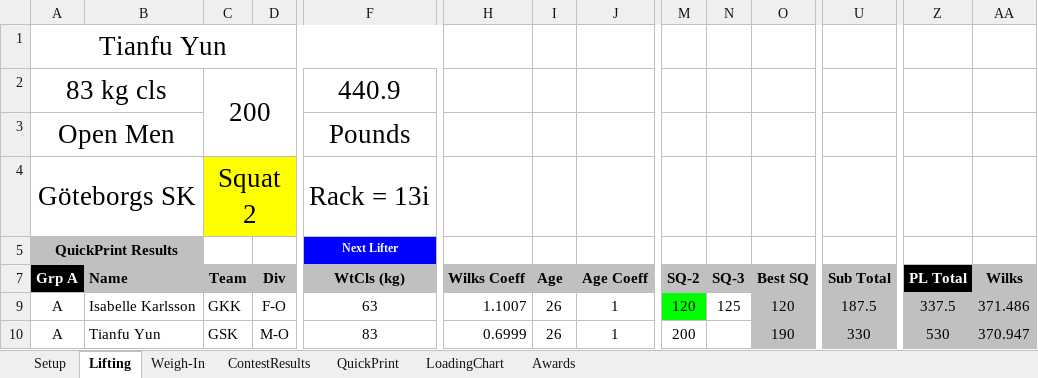
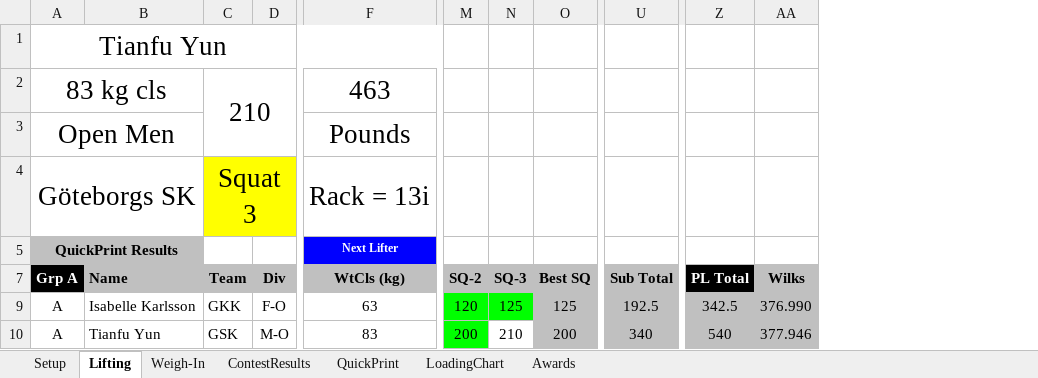
Before and after one commit to TianfuYun/NextLifter, an Excel workbook: NextLifter.xlsm, sheet Lifting, drawn as a sheet; only a part is shown, gaps mark what is left out; values as stored, in another font and other column widths than the file's, no borders; charts and pictures and conditional formats not drawn; the diff names each change by its address in the sheet, - before the commit and + after, or states it on an @@ line.

```diff
--- a/NextLifter.xlsm (sheet Lifting)
+++ b/NextLifter.xlsm (sheet Lifting)
@@ column H (Wilks Coeff) hidden, rows 9-10: 1.1007 | 0.6999 @@
@@ column I (Age) hidden, rows 9-10: 26 | 26 @@
@@ column J (Age Coeff) hidden, rows 9-10: 1 | 1 @@
-C2 (Team): 200
+C2 (Team): 210
-F2 (WtCls (kg)): 440.9
+F2 (WtCls (kg)): 463
-C4 (Team): Squat 2
+C4 (Team): Squat 3
-N9 fill: none
+N9 fill: #00FF00
-O9 (Best SQ): 120
+O9 (Best SQ): 125
-U9 (Sub Total): 187.5
+U9 (Sub Total): 192.5
-Z9 (PL Total): 337.5
+Z9 (PL Total): 342.5
-AA9 (Wilks): 371.486
+AA9 (Wilks): 376.990
-M10 fill: none
+M10 fill: #00FF00
-N10 (SQ-3): (empty)
+N10 (SQ-3): 210
-O10 (Best SQ): 190
+O10 (Best SQ): 200
-U10 (Sub Total): 330
+U10 (Sub Total): 340
-Z10 (PL Total): 530
+Z10 (PL Total): 540
-AA10 (Wilks): 370.947
+AA10 (Wilks): 377.946
```
Also changed, not shown: sheet QuickPrint, sheet ContestResults, sheet Setup, sheet Weigh-In, hidden cells, charts or pictures, 1 other file.
